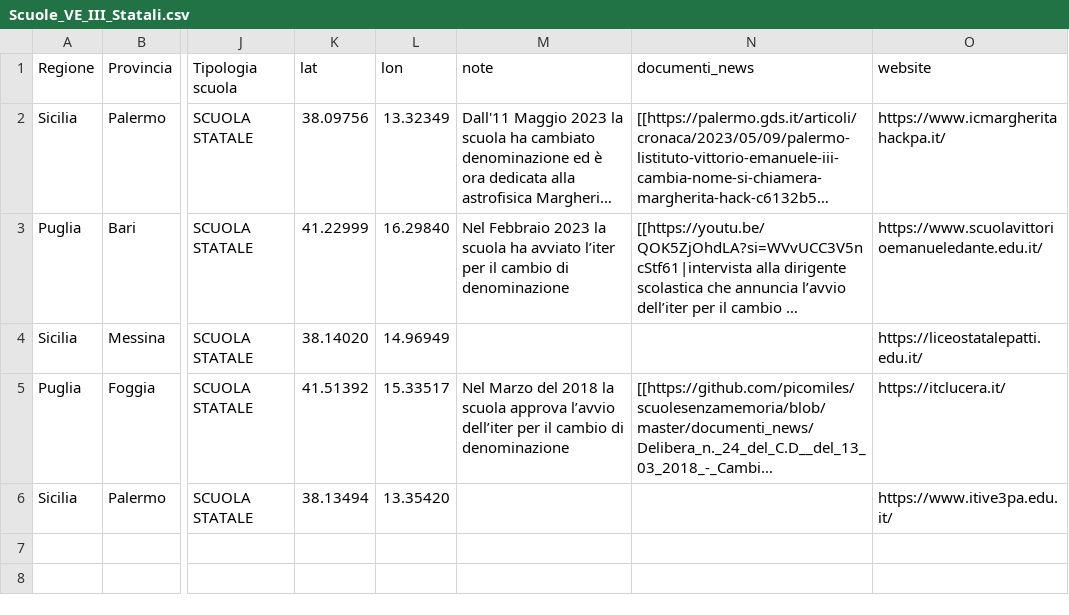
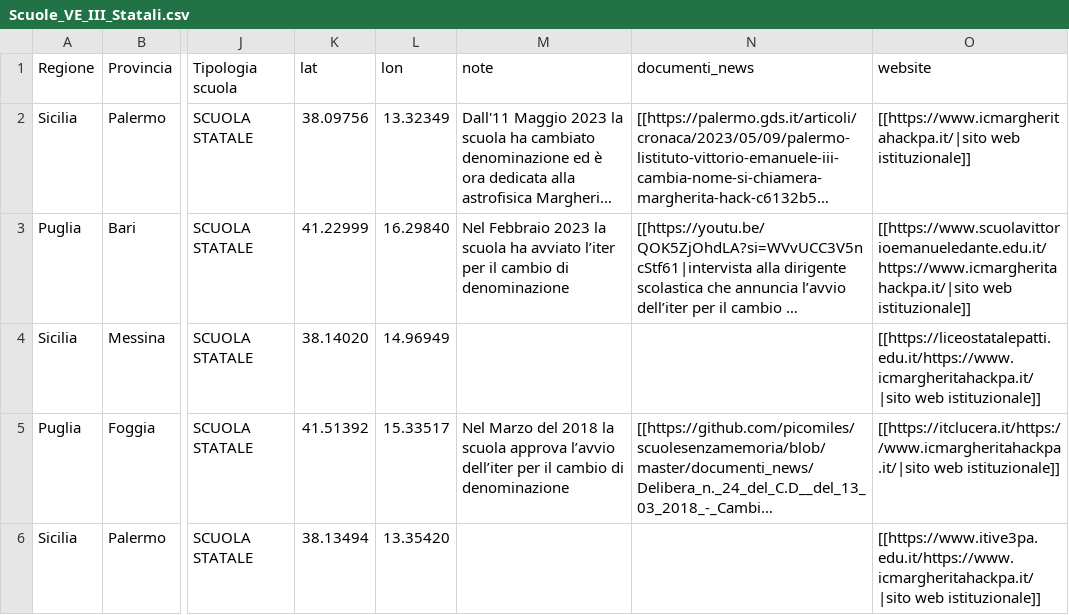
Before and after one commit to picomiles/scuoledellamemoria, a CSV file: Scuole_VE_III_Statali.csv, drawn as a sheet; only a part is shown, gaps mark what is left out; long unchanged cells end in …; the diff names each change by its address in the sheet, - before the commit and + after, or states it on an @@ line.

Commit message:
Update Scuole_VE_III_Statali.csv

```diff
--- a/Scuole_VE_III_Statali.csv
+++ b/Scuole_VE_III_Statali.csv
-O2 (website): https://www.icmargheritahackpa.it/
+O2 (website): [[https://www.icmargheritahackpa.it/|sito web istituzionale]]
-O3 (website): https://www.scuolavittorioemanueledante.edu.it/
+O3 (website): [[https://www.scuolavittorioemanueledante.edu.it/https://www.icmargheritahackpa.it/|sito web istituzionale]]
-O4 (website): https://liceostatalepatti.edu.it/
+O4 (website): [[https://liceostatalepatti.edu.it/https://www.icmargheritahackpa.it/|sito web istituzionale]]
-O5 (website): https://itclucera.it/
+O5 (website): [[https://itclucera.it/https://www.icmargheritahackpa.it/|sito web istituzionale]]
-O6 (website): https://www.itive3pa.edu.it/
+O6 (website): [[https://www.itive3pa.edu.it/https://www.icmargheritahackpa.it/|sito web istituzionale]]
```
